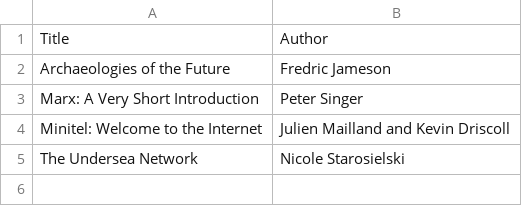
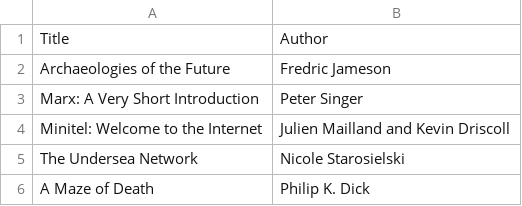
Before and after one commit to matthewpizza/books, a CSV file: currently-reading.csv, drawn as a sheet; the diff names each change by its address in the sheet, - before the commit and + after, or states it on an @@ line.

Commit message:
New one

```diff
--- a/currently-reading.csv
+++ b/currently-reading.csv
+row 6: A Maze of Death | Philip K. Dick
```
